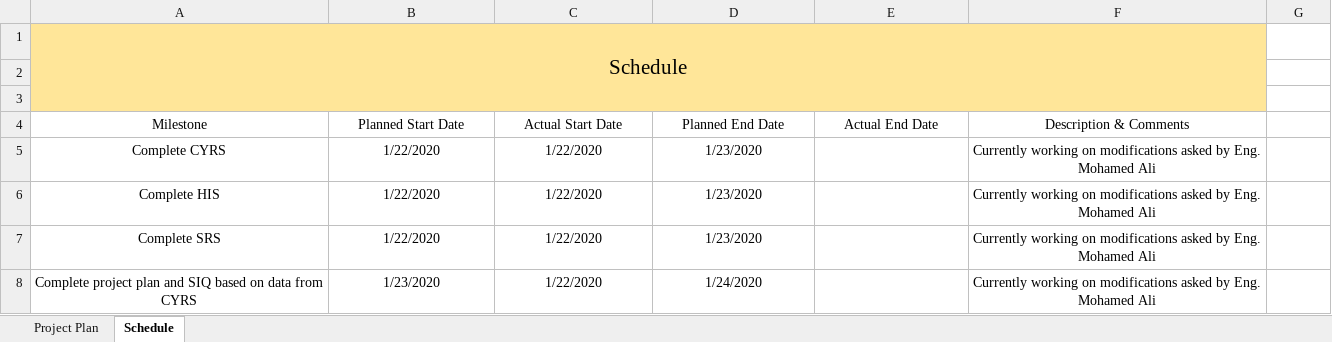
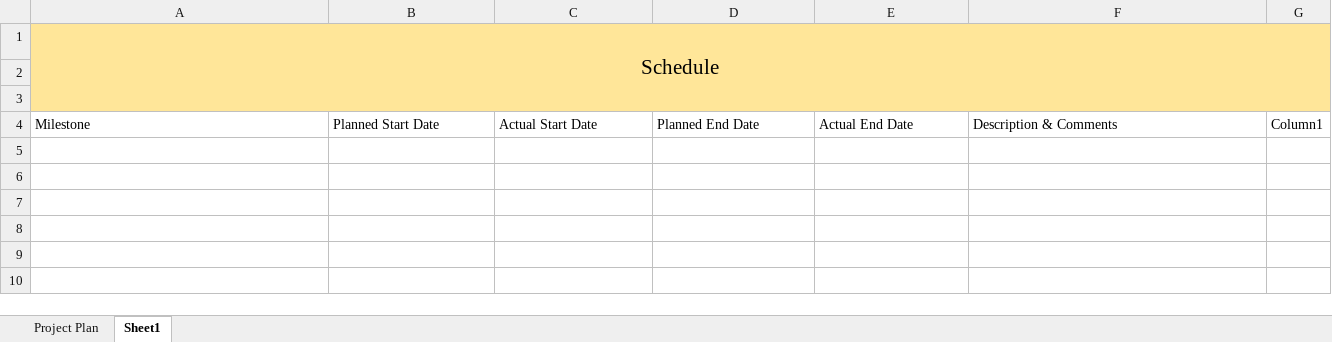
Before and after one commit to cipher93/FirstSWRepo, an Excel workbook: Deliveries/Project Plan.xlsx, sheet Sheet1, drawn as a sheet; values as stored, in another font and other column widths than the file's, no borders; table styles not drawn; the diff names each change by its address in the sheet, - before the commit and + after, or states it on an @@ line.

```diff
--- a/Deliveries/Project Plan.xlsx (sheet Sheet1)
+++ b/Deliveries/Project Plan.xlsx (sheet Sheet1)
-sheet tab: Schedule
+sheet tab: Sheet1
-A1:F3 merged
+A1:G3 merged
-G1:G3 fill: none
+G1:G3 fill: #FFE699
-A4:F4 alignment: center
+A4:F4 alignment: left
-G4: (empty)
+G4: Column1
-row 5: Complete CYRS | 1/22/2020 | 1/22/2020 | 1/23/2020 |  | Currently working on modifications asked by Eng. Mohamed Ali
-row 6: Complete HIS | 1/22/2020 | 1/22/2020 | 1/23/2020 |  | Currently working on modifications asked by Eng. Mohamed Ali
-row 7: Complete SRS | 1/22/2020 | 1/22/2020 | 1/23/2020 |  | Currently working on modifications asked by Eng. Mohamed Ali
-row 8: Complete project plan and SIQ based on data from CYRS | 1/23/2020 | 1/22/2020 | 1/24/2020 |  | Currently working on modifications asked by Eng. Mohamed Ali
```
Also changed, not shown: sheet Project Plan, Input Documents/Review.xlsx, 4 other files.
